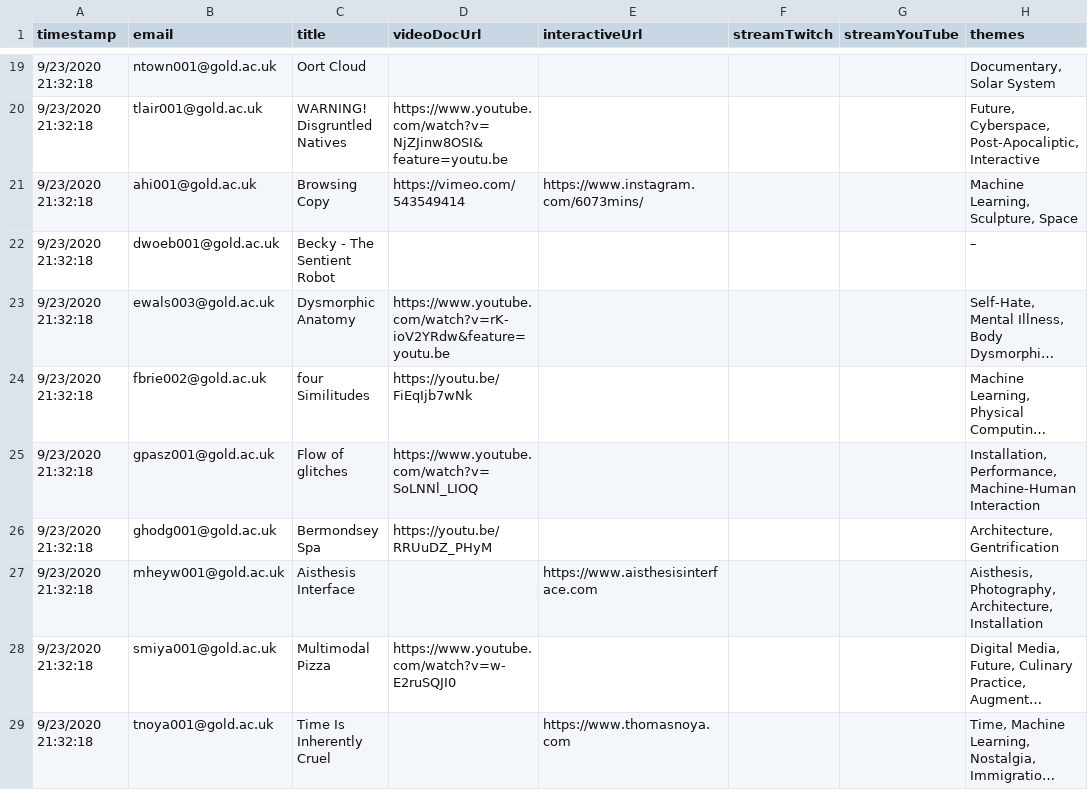
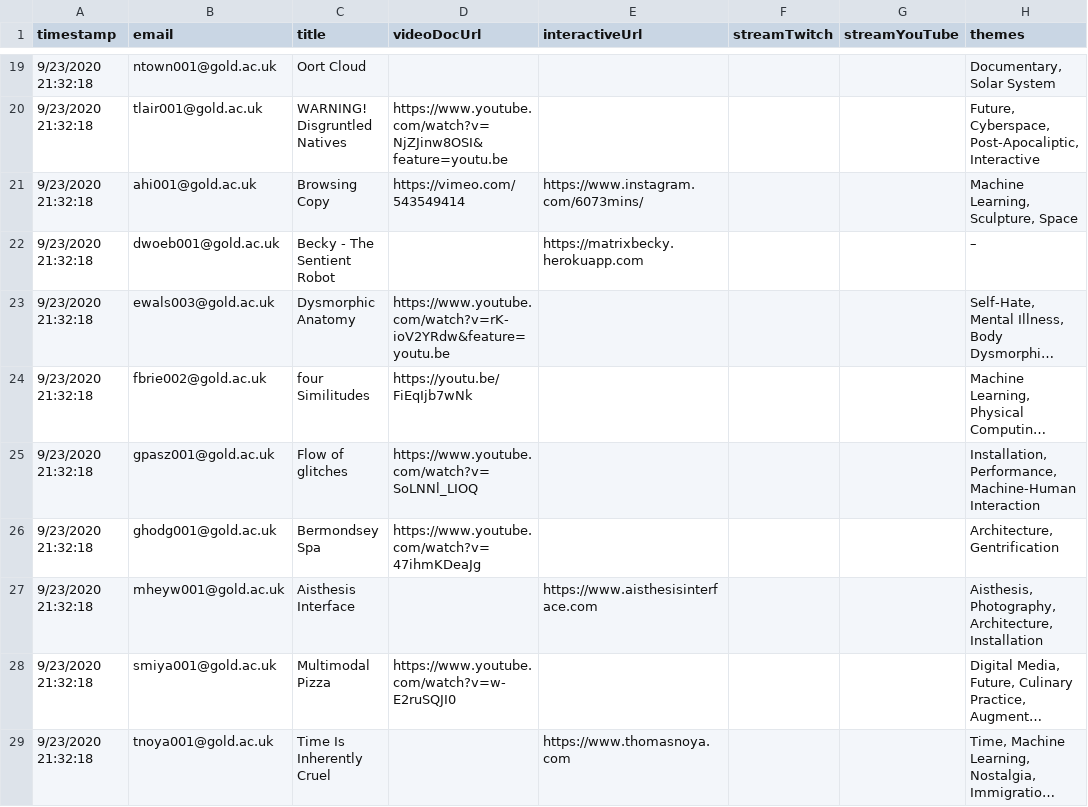
Before and after one commit to goldsmiths-computational-arts/third.goldcomparts.show, a TSV file: data/artworks.tsv, drawn as a sheet; only a part is shown, gaps mark what is left out; long unchanged cells end in …; the diff names each change by its address in the sheet, - before the commit and + after, or states it on an @@ line.

Commit message:
Spreadsheets Update

```diff
--- a/data/artworks.tsv
+++ b/data/artworks.tsv
-E22 (interactiveUrl): (empty)
+E22 (interactiveUrl): https://matrixbecky.herokuapp.com
-D26 (videoDocUrl): https://youtu.be/RRUuDZ_PHyM
+D26 (videoDocUrl): https://www.youtube.com/watch?v=47ihmKDeaJg
```
Also changed, not shown: data/artists.tsv, 3 other files.
